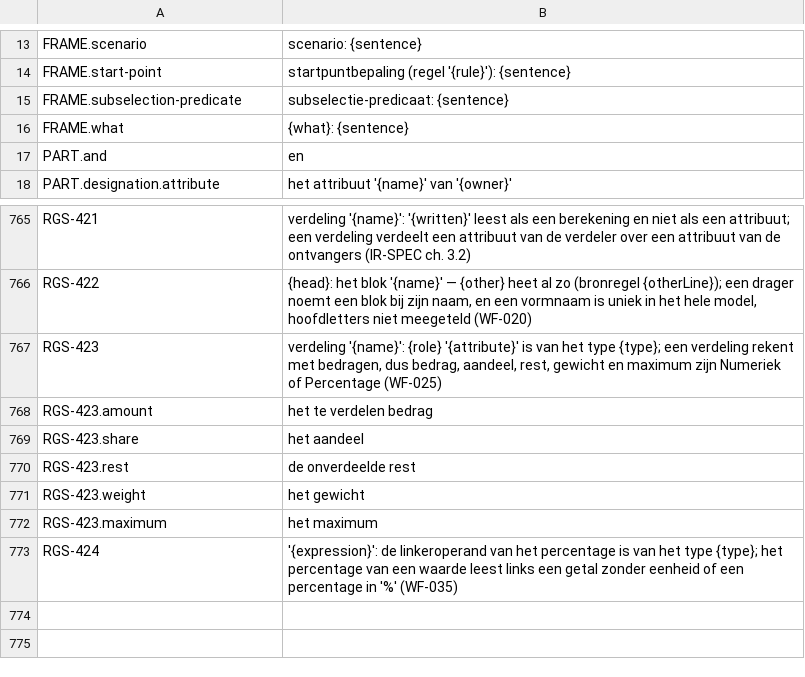
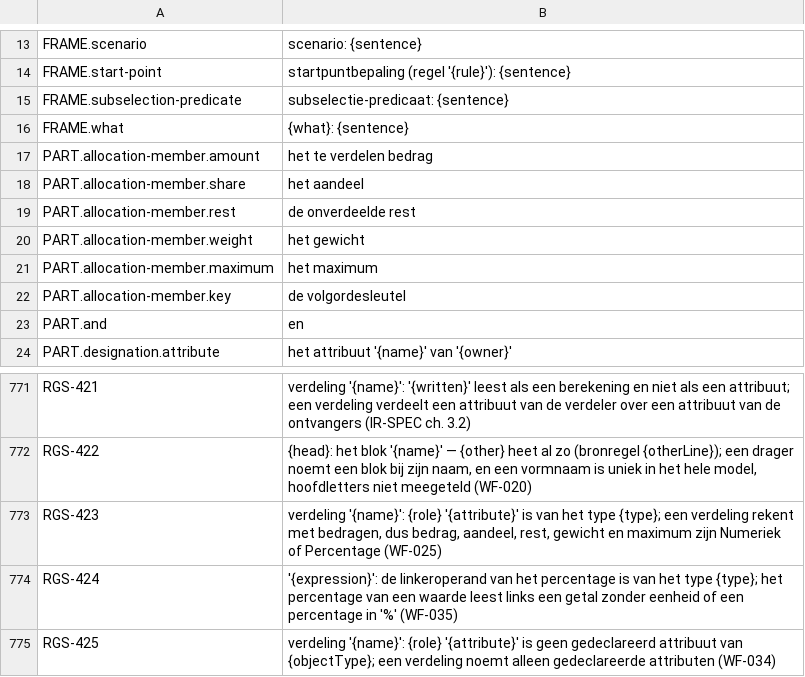
Before and after one commit to uchar-dev/uchar, a TSV file: frontends/regelspraak/src/main/resources/dev/uchar/regelspraak/message/messages-frontend.nl.tsv, drawn as a sheet; only a part is shown, gaps mark what is left out; removed rows and columns are numbered as before the commit, all else as after; the diff names each change by its address in the sheet, - before the commit and + after, or states it on an @@ line.

Commit message:
frontend: een verdeling noemt alleen gedeclareerde attributen
Een verdeling met een ongedeclareerd bedrag, aandeel, gewicht, maximum,
volgordesleutel of onverdeelde rest ging zonder melding naar de schijf
of verloor haar methode achter een WARNING, terwijl de verifier het
document weigert (WF-034). De frontend geeft nu een ERROR op de regel
van de verdeling die het attribuut en zijn rol noemt (RGS-425). De
rolnamen van RGS-423 en RGS-425 staan als gedeelde delen in de
catalogi.

```diff
--- a/frontends/regelspraak/src/main/resources/dev/uchar/regelspraak/message/messages-frontend.nl.tsv
+++ b/frontends/regelspraak/src/main/resources/dev/uchar/regelspraak/message/messages-frontend.nl.tsv
+row 17: PART.allocation-member.amount | het te verdelen bedrag
+row 18: PART.allocation-member.share | het aandeel
+row 19: PART.allocation-member.rest | de onverdeelde rest
+row 20: PART.allocation-member.weight | het gewicht
+row 21: PART.allocation-member.maximum | het maximum
+row 22: PART.allocation-member.key | de volgordesleutel
-row 768: RGS-423.amount | het te verdelen bedrag
-row 769: RGS-423.share | het aandeel
-row 770: RGS-423.rest | de onverdeelde rest
-row 771: RGS-423.weight | het gewicht
-row 772: RGS-423.maximum | het maximum
+row 775: RGS-425 | verdeling '{name}': {role} '{attribute}' is geen gedeclareerd attribuut van {objectType}; een verdeling noemt alleen gedeclareerde attributen (WF-034)
```
Also changed, not shown: frontends/regelspraak/src/main/resources/dev/uchar/regelspraak/diagnostic-codes.tsv, frontends/regelspraak/src/main/resources/dev/uchar/regelspraak/message/messages-frontend.en.tsv, 2 other files.
